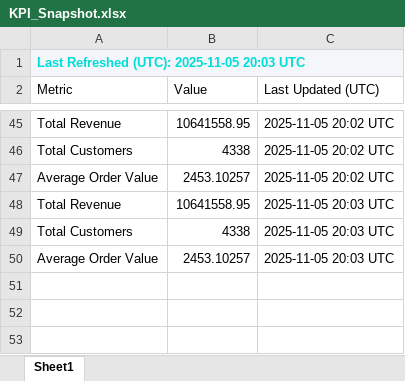
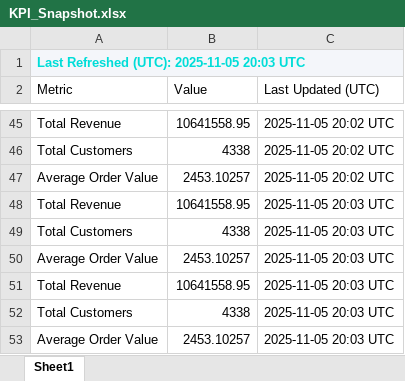
Before and after one commit to HuzeifKhan/Ecommerce-Finance-Analytics-Portfolio, an Excel workbook: 04_Excel/KPI_Snapshot.xlsx, sheet Sheet1, drawn as a sheet; only a part is shown, gaps mark what is left out; values as stored, in another font and other column widths than the file's, no borders; the diff names each change by its address in the sheet, - before the commit and + after, or states it on an @@ line.

Commit message:
chore(artifacts): refresh PDF + KPI Excel (2025-11-06 01:33)

```diff
--- a/04_Excel/KPI_Snapshot.xlsx (sheet Sheet1)
+++ b/04_Excel/KPI_Snapshot.xlsx (sheet Sheet1)
+row 51: Total Revenue | 10641558.95 | 2025-11-05 20:03 UTC
+row 52: Total Customers | 4338 | 2025-11-05 20:03 UTC
+row 53: Average Order Value | 2453.10257 | 2025-11-05 20:03 UTC
```
Also changed, not shown: 04_Excel/01_Data_Overview.xlsx, 04_Excel/Dashboard_Notes.xlsx, 1 other file.
